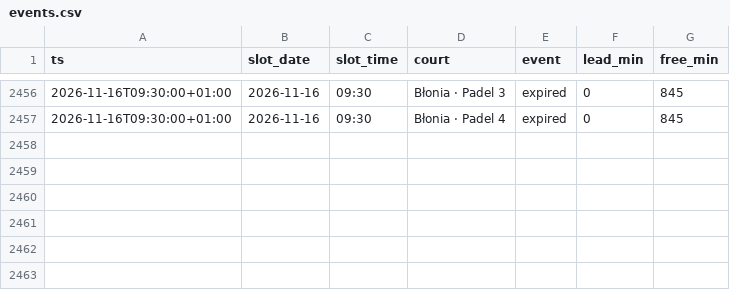
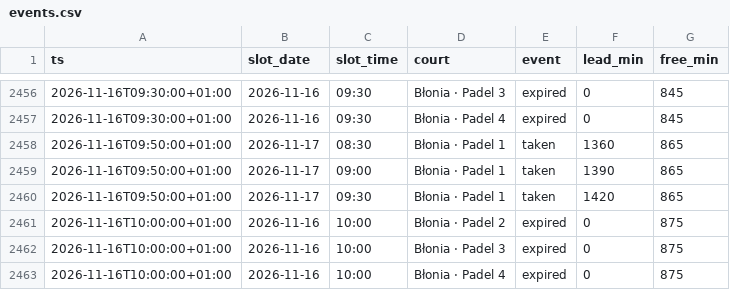
Before and after one commit to romanmelnyk/padel-monitor, a CSV file: data/events.csv, drawn as a sheet; only a part is shown, gaps mark what is left out.

```diff
--- a/data/events.csv
+++ b/data/events.csv
@@ -2457 +2457,7 @@ ts,slot_date,slot_time,court,event,lead_min,free_min
 2026-11-16T09:30:00+01:00,2026-11-16,09:30,Błonia · Padel 4,expired,0,845
+2026-11-16T09:50:00+01:00,2026-11-17,08:30,Błonia · Padel 1,taken,1360,865
+2026-11-16T09:50:00+01:00,2026-11-17,09:00,Błonia · Padel 1,taken,1390,865
+2026-11-16T09:50:00+01:00,2026-11-17,09:30,Błonia · Padel 1,taken,1420,865
+2026-11-16T10:00:00+01:00,2026-11-16,10:00,Błonia · Padel 2,expired,0,875
+2026-11-16T10:00:00+01:00,2026-11-16,10:00,Błonia · Padel 3,expired,0,875
+2026-11-16T10:00:00+01:00,2026-11-16,10:00,Błonia · Padel 4,expired,0,875
```
Also changed, not shown: data/runs.csv, 1 other file.
